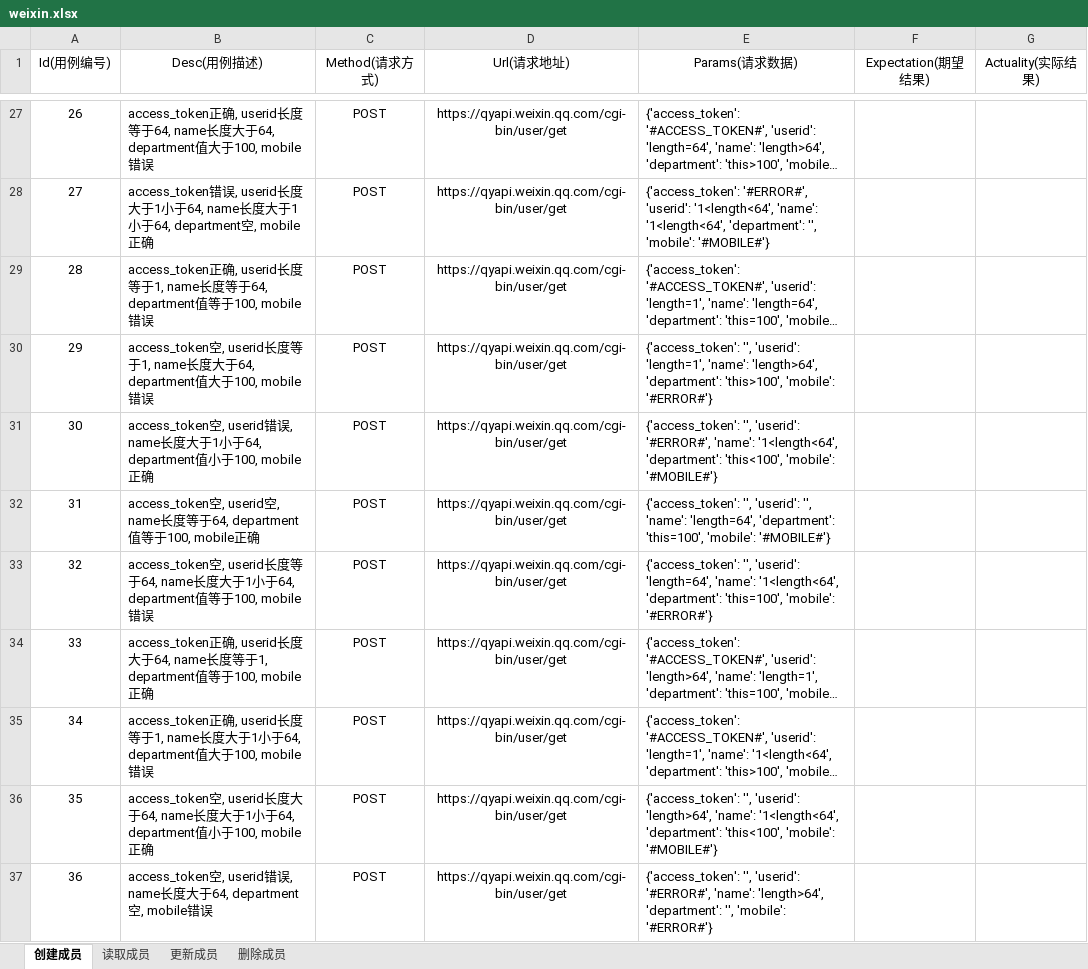
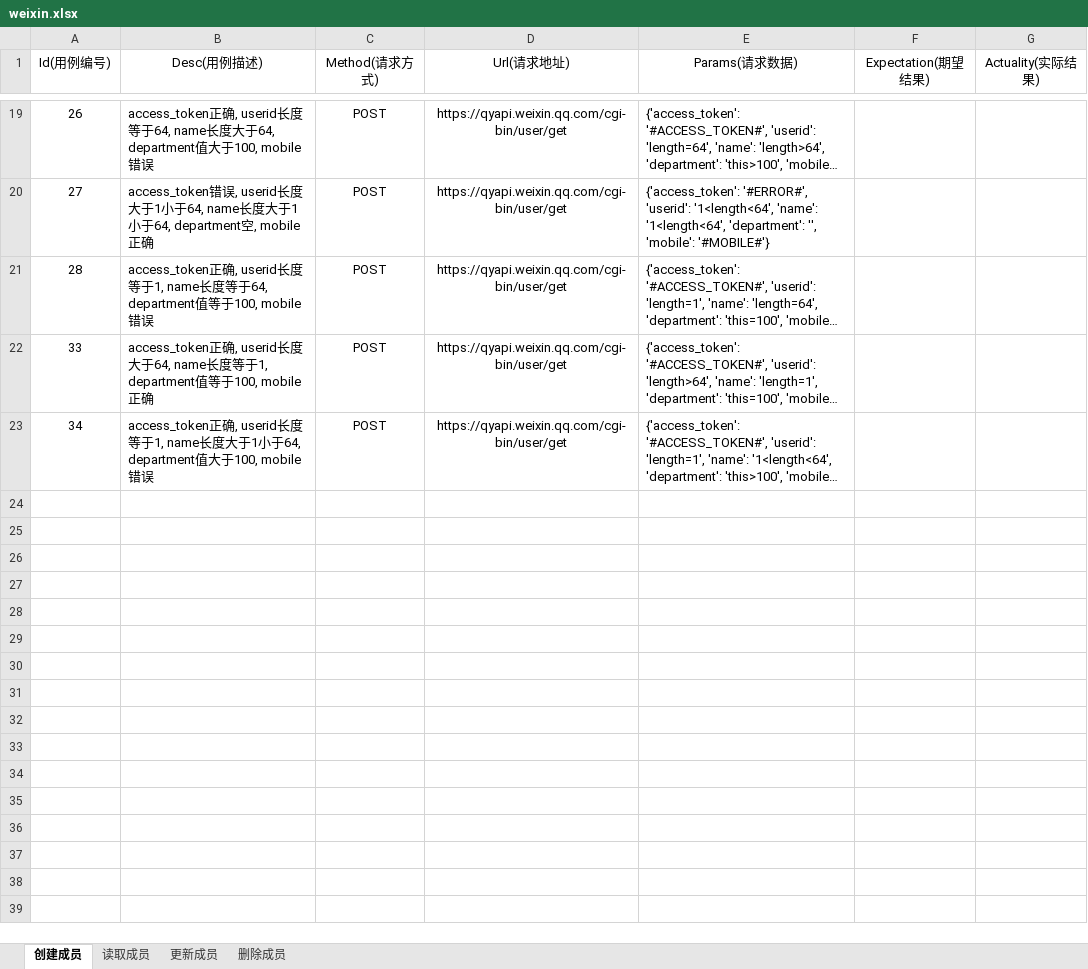
Before and after one commit to JR1QQ4/api_test, an Excel workbook: demo_b/data/weixin.xlsx, sheet 创建成员, drawn as a sheet; only a part is shown, gaps mark what is left out; long unchanged cells end in …; values as stored, in another font and other column widths than the file's, no borders; the diff covers the shown part only; the diff names each change by its address in the sheet, - before the commit and + after, or states it on an @@ line.

```diff
--- a/demo_b/data/weixin.xlsx (sheet 创建成员)
+++ b/demo_b/data/weixin.xlsx (sheet 创建成员)
-row 30: 29 | access_token空, userid长度等于1, name长度大于64, department值大于100, mobile错误 | POST | https://qyapi.weixin.qq.com/cgi-bin/user/get | {'access_token': '', 'userid': 'length=1', 'name': 'length>64', 'department': 'this>100', 'mobile': '#ERROR#'}
-row 31: 30 | access_token空, userid错误, name长度大于1小于64, department值小于100, mobile正确 | POST | https://qyapi.weixin.qq.com/cgi-bin/user/get | {'access_token': '', 'userid': '#ERROR#', 'name': '1<length<64', 'department': 'this<100', 'mobile': '#MOBILE#'}
-row 32: 31 | access_token空, userid空, name长度等于64, department值等于100, mobile正确 | POST | https://qyapi.weixin.qq.com/cgi-bin/user/get | {'access_token': '', 'userid': '', 'name': 'length=64', 'department': 'this=100', 'mobile': '#MOBILE#'}
-row 33: 32 | access_token空, userid长度等于64, name长度大于1小于64, department值等于100, mobile错误 | POST | https://qyapi.weixin.qq.com/cgi-bin/user/get | {'access_token': '', 'userid': 'length=64', 'name': '1<length<64', 'department': 'this=100', 'mobile': '#ERROR#'}
-row 36: 35 | access_token空, userid长度大于64, name长度大于1小于64, department值小于100, mobile正确 | POST | https://qyapi.weixin.qq.com/cgi-bin/user/get | {'access_token': '', 'userid': 'length>64', 'name': '1<length<64', 'department': 'this<100', 'mobile': '#MOBILE#'}
-row 37: 36 | access_token空, userid错误, name长度大于64, department空, mobile错误 | POST | https://qyapi.weixin.qq.com/cgi-bin/user/get | {'access_token': '', 'userid': '#ERROR#', 'name': 'length>64', 'department': '', 'mobile': '#ERROR#'}
```
Also changed, not shown: 8 removed rows elsewhere in this sheet, 4 other files.
